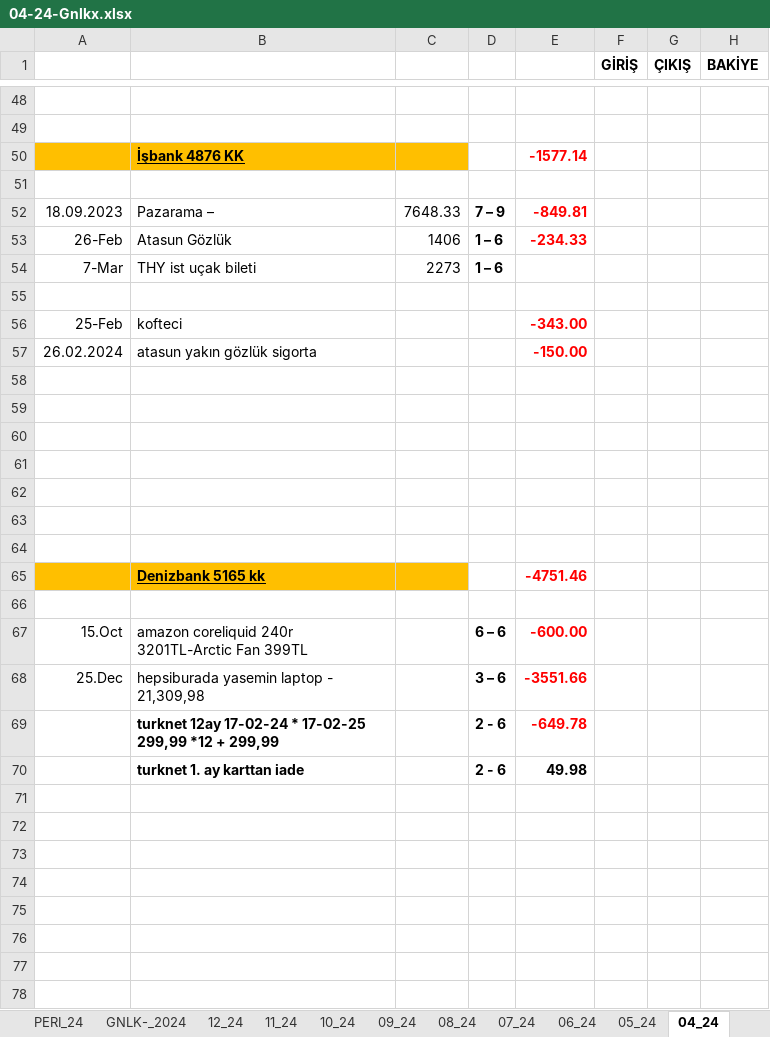
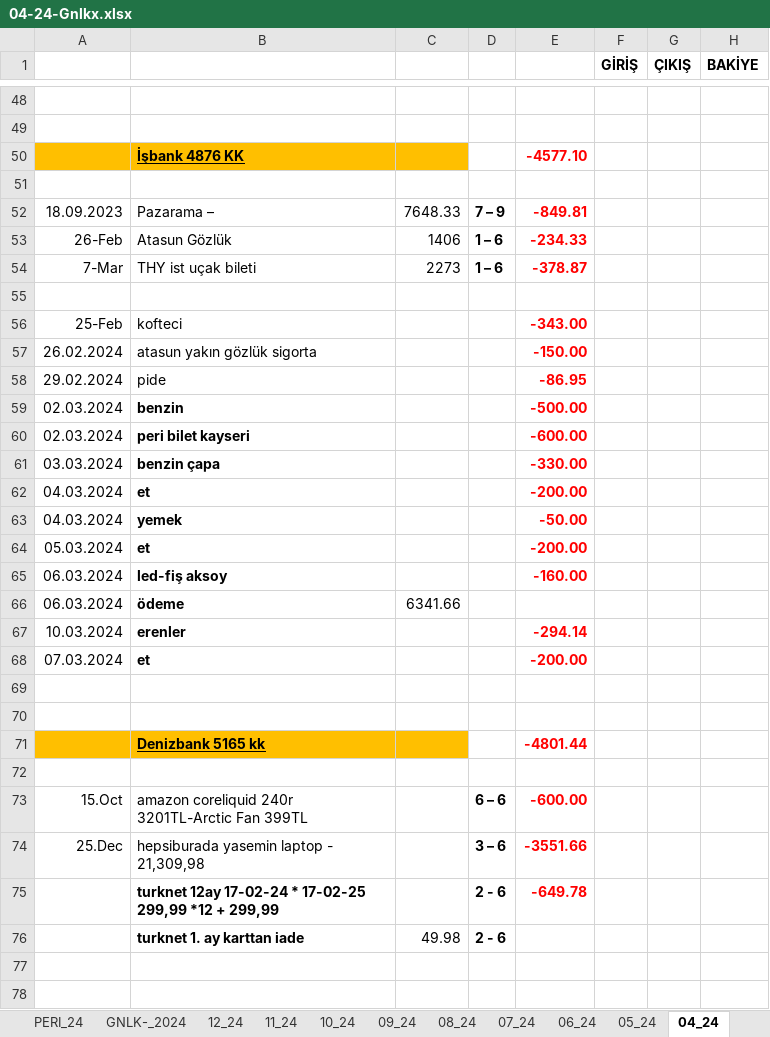
Before and after one commit to roboturx/tdy, an Excel workbook: 04-24-Gnlkx.xlsx, sheet 04_24, drawn as a sheet; only a part is shown, gaps mark what is left out; the shorter side is filled out with more unchanged rows; values as stored, in another font and other column widths than the file's, no borders; removed rows and columns are numbered as before the commit, all else as after; the diff covers the shown part only; the diff names each change by its address in the sheet, - before the commit and + after, or states it on an @@ line.

```diff
--- a/04-24-Gnlkx.xlsx (sheet 04_24)
+++ b/04-24-Gnlkx.xlsx (sheet 04_24)
-E50: -1577.14
+E50: -4577.10
-E54: (empty)
+E54: -378.87
+row 58: 29.02.2024 | pide |  |  | -86.95
+row 59: 02.03.2024 | benzin |  |  | -500.00
+row 60: 02.03.2024 | peri bilet kayseri |  |  | -600.00
+row 61: 03.03.2024 | benzin çapa |  |  | -330.00
+row 62: 04.03.2024 | et |  |  | -200.00
+row 63: 04.03.2024 | yemek |  |  | -50.00
+row 64: 05.03.2024 | et |  |  | -200.00
+row 65: 06.03.2024 | led-fiş aksoy |  |  | -160.00
+row 66: 06.03.2024 | ödeme | 6341.66
+row 67: 10.03.2024 | erenler |  |  | -294.14
+row 68: 07.03.2024 | et |  |  | -200.00
-A71:C71 fill: none
+A71:C71 fill: #FFBF00
-row 71: (empty)
+row 71:  | Denizbank 5165 kk |  |  | -4801.44
-row 61: (empty)
-row 62: (empty)
-row 63: (empty)
-row 64: (empty)
-row 65:  | Denizbank 5165 kk |  |  | -4751.46
-C76: (empty)
+C76: 49.98
-E76: 49.98
+E76: (empty)
```
Also changed, not shown: 3 edited cells elsewhere in this sheet, sheet GNLK-_2024, formulas that keep their value, 05-24-YTRM.xlsx.
